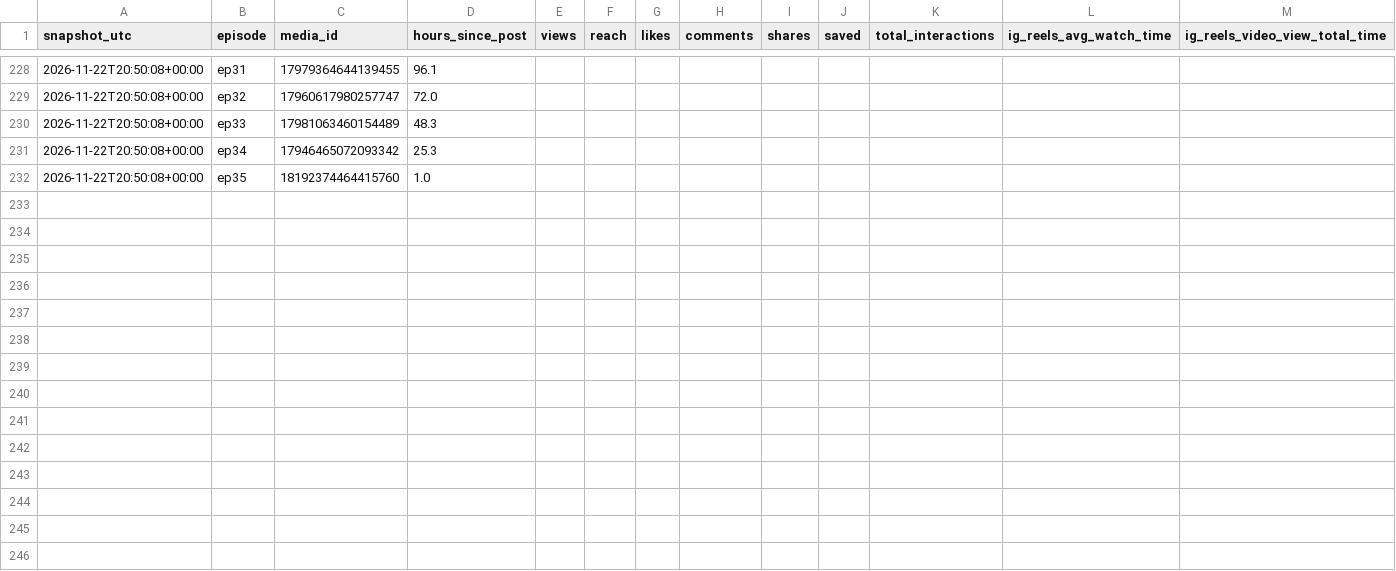
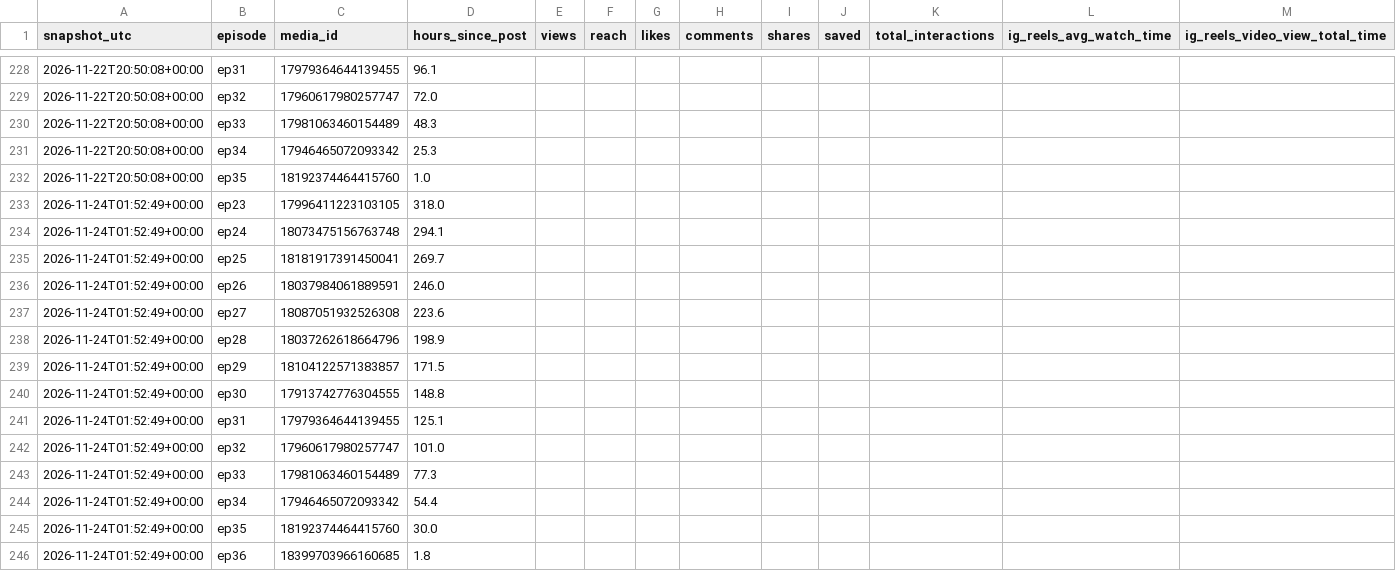
Before and after one commit to twixt7-sys/sandbox, a CSV file: posting/metrics.csv, drawn as a sheet; only a part is shown, gaps mark what is left out; rows hold the shown columns only; the diff names each change by its address in the sheet, - before the commit and + after, or states it on an @@ line.

```diff
--- a/posting/metrics.csv
+++ b/posting/metrics.csv
+row 233: 2026-11-24T01:52:49+00:00 | ep23 | 17996411223103105 | 318.0
+row 234: 2026-11-24T01:52:49+00:00 | ep24 | 18073475156763748 | 294.1
+row 235: 2026-11-24T01:52:49+00:00 | ep25 | 18181917391450041 | 269.7
+row 236: 2026-11-24T01:52:49+00:00 | ep26 | 18037984061889591 | 246.0
+row 237: 2026-11-24T01:52:49+00:00 | ep27 | 18087051932526308 | 223.6
+row 238: 2026-11-24T01:52:49+00:00 | ep28 | 18037262618664796 | 198.9
+row 239: 2026-11-24T01:52:49+00:00 | ep29 | 18104122571383857 | 171.5
+row 240: 2026-11-24T01:52:49+00:00 | ep30 | 17913742776304555 | 148.8
+row 241: 2026-11-24T01:52:49+00:00 | ep31 | 17979364644139455 | 125.1
+row 242: 2026-11-24T01:52:49+00:00 | ep32 | 17960617980257747 | 101.0
+row 243: 2026-11-24T01:52:49+00:00 | ep33 | 17981063460154489 | 77.3
+row 244: 2026-11-24T01:52:49+00:00 | ep34 | 17946465072093342 | 54.4
+row 245: 2026-11-24T01:52:49+00:00 | ep35 | 18192374464415760 | 30.0
+row 246: 2026-11-24T01:52:49+00:00 | ep36 | 18399703966160685 | 1.8
```
Also changed, not shown: posting/account.csv.
